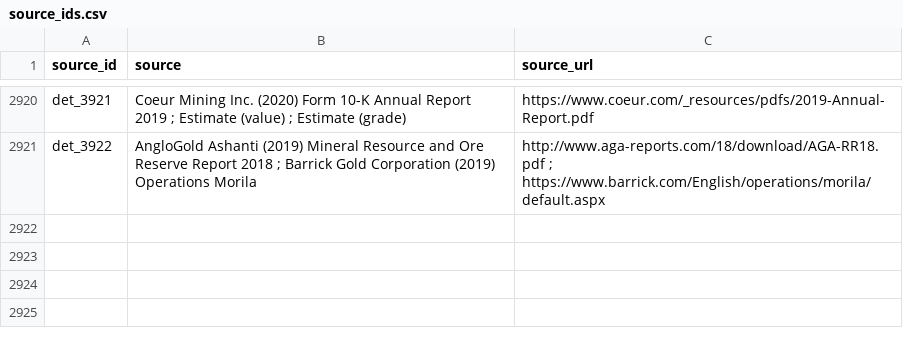
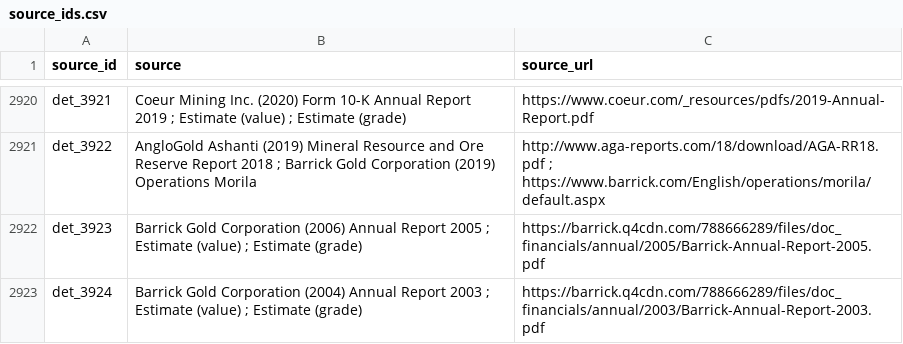
Before and after one commit to fineprint-global/compilation_mining_data, a CSV file: 01_input/02_lists_and_concordance_tables/source_ids.csv, drawn as a sheet; only a part is shown, gaps mark what is left out; the diff names each change by its address in the sheet, - before the commit and + after, or states it on an @@ line.

```diff
--- a/01_input/02_lists_and_concordance_tables/source_ids.csv
+++ b/01_input/02_lists_and_concordance_tables/source_ids.csv
+row 2922: det_3923 | Barrick Gold Corporation (2006) Annual Report 2005 ; Estimate (value) ; Estimate (grade) | https://barrick.q4cdn.com/788666289/files/doc_financials/annual/2005/Barrick-Annual-Report-2005.pdf
+row 2923: det_3924 | Barrick Gold Corporation (2004) Annual Report 2003 ; Estimate (value) ; Estimate (grade) | https://barrick.q4cdn.com/788666289/files/doc_financials/annual/2003/Barrick-Annual-Report-2003.pdf
```
Also changed, not shown: 01_input/02_lists_and_concordance_tables/facility_ids.csv.
